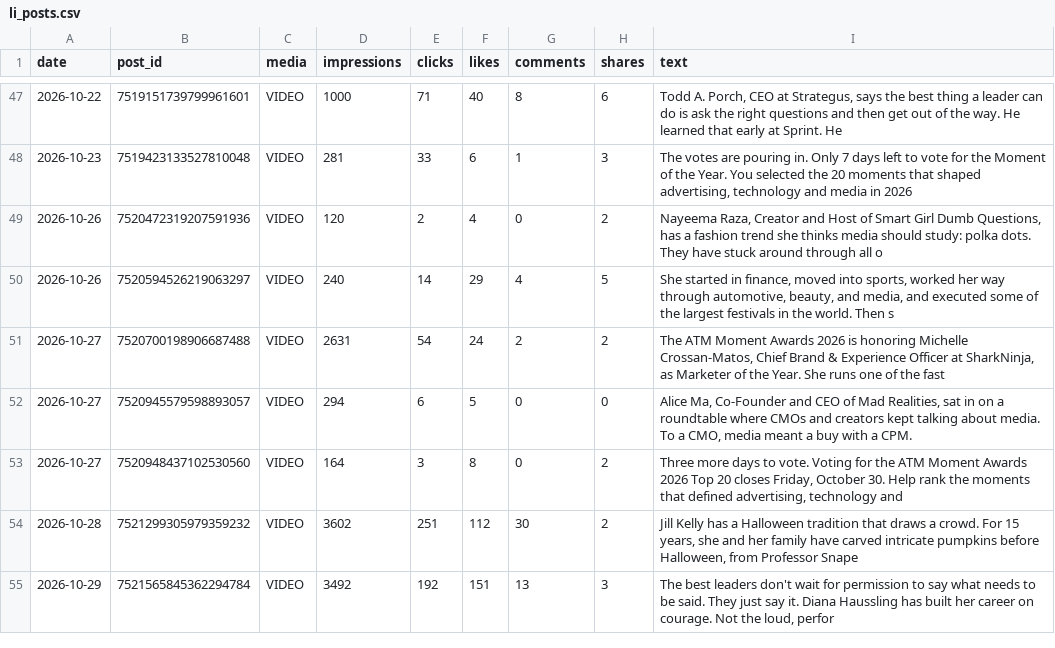
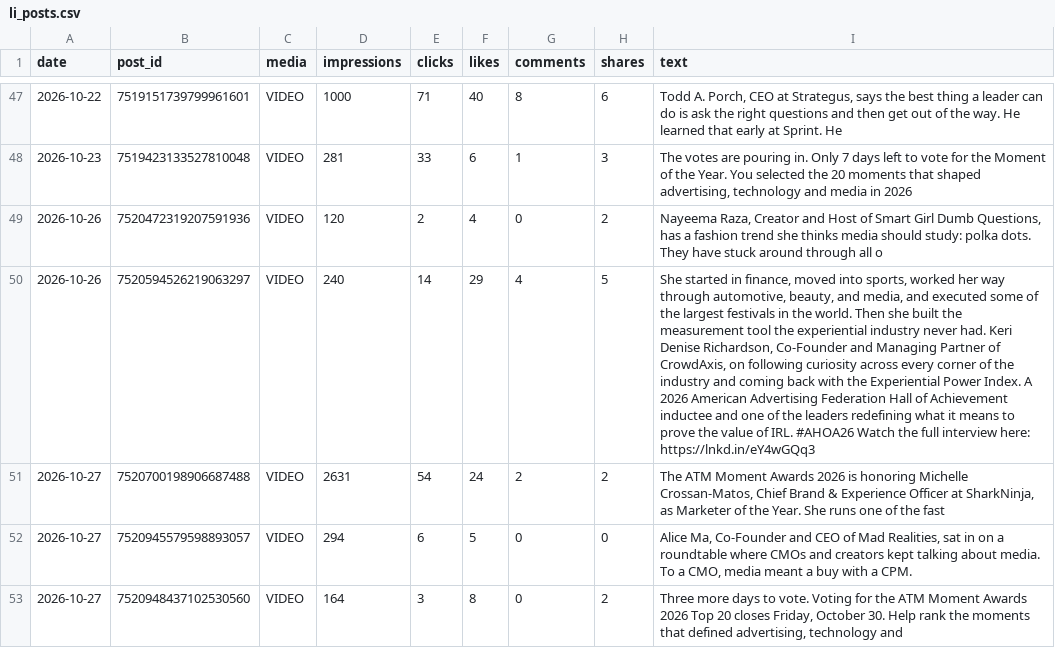
Before and after one commit to Tohomito/atm-dashboard, a CSV file: data/sm/li_posts.csv, drawn as a sheet; only a part is shown, gaps mark what is left out; the shorter side is filled out with more unchanged rows; the diff names each change by its address in the sheet, - before the commit and + after, or states it on an @@ line.

```diff
--- a/data/sm/li_posts.csv
+++ b/data/sm/li_posts.csv
-I50 (text): …world. Then s
+I50 (text): …world. Then she built the measurement tool the experiential industry never had. Keri Denise Richardson, Co-Founder and Managing Partner of CrowdAxis, on following curiosity across every corner of the industry and coming back with the Experiential Power Index. A 2026 American Advertising Federation Hall of Achievement inductee and one of the leaders redefining what it means to prove the value of IRL. #AHOA26 Watch the full interview here: https://lnkd.in/eY4wGQq3
```
Also changed, not shown: 3 other files.
